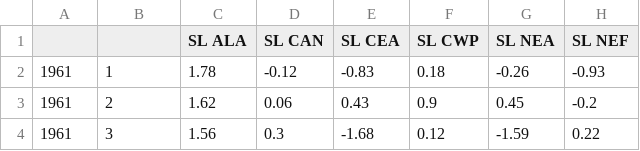
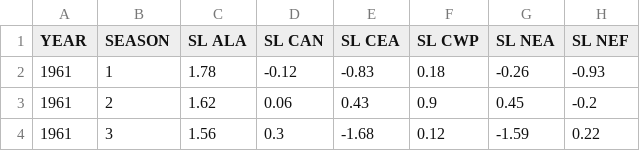
Before and after one commit to XyphrusCaguan/Data-Mining, a CSV file: ACI_v1.1_Values_Through_Aug_2021_in_English.xlsx - Sea Level Seasonal.csv, drawn as a sheet; only a part is shown; the diff names each change by its address in the sheet, - before the commit and + after, or states it on an @@ line.

Commit message:
Update ACI_v1.1_Values_Through_Aug_2021_in_English.xlsx - Sea Level Seasonal.csv

```diff
--- a/ACI_v1.1_Values_Through_Aug_2021_in_English.xlsx - Sea Level Seasonal.csv
+++ b/ACI_v1.1_Values_Through_Aug_2021_in_English.xlsx - Sea Level Seasonal.csv
-A1: (empty)
+A1: YEAR
-B1: (empty)
+B1: SEASON
```
